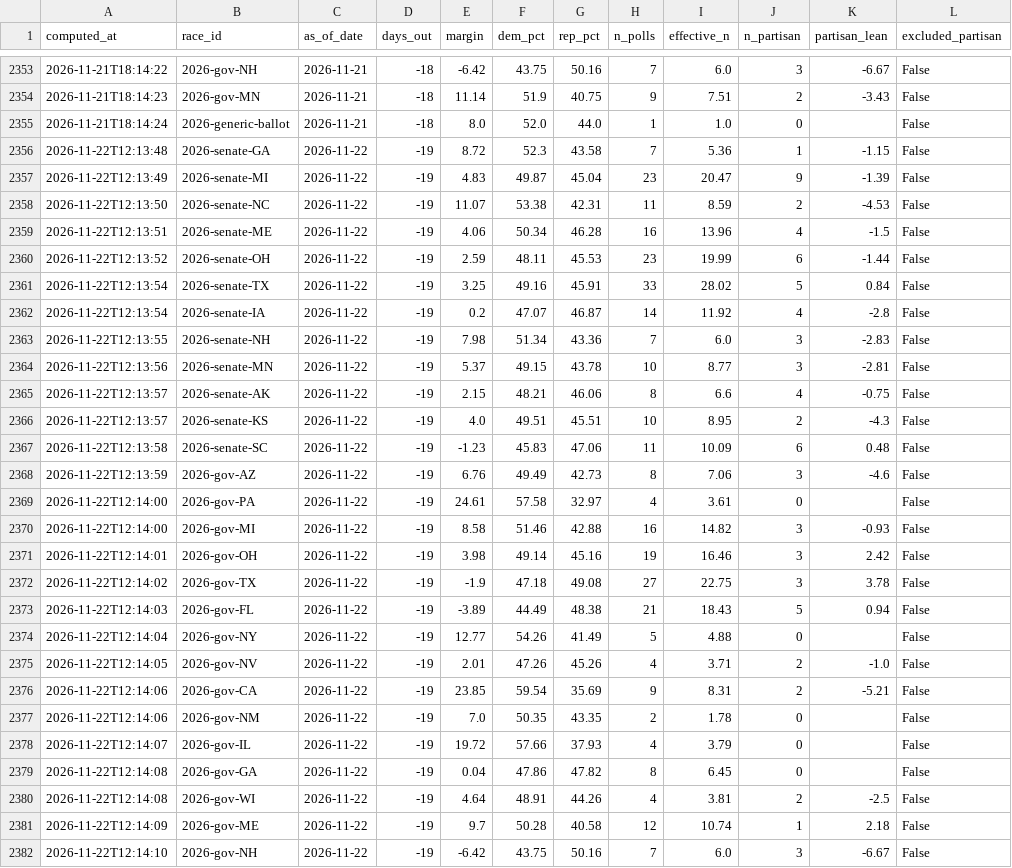
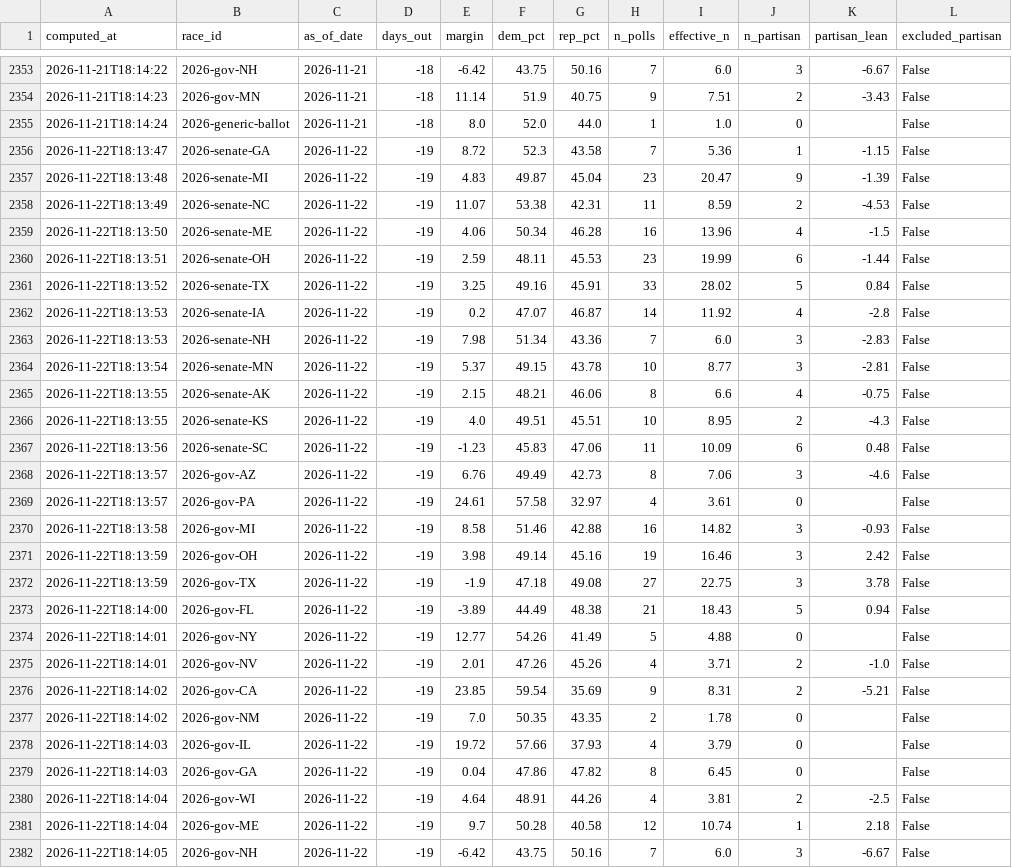
Before and after one commit to cohens714/oddsvspolls, a CSV file: data/poll_averages.csv, drawn as a sheet; only a part is shown, gaps mark what is left out; the diff covers the shown part only; the diff names each change by its address in the sheet, - before the commit and + after, or states it on an @@ line.

```diff
--- a/data/poll_averages.csv
+++ b/data/poll_averages.csv
-A2356 (computed_at): 2026-11-22T12:13:48
+A2356 (computed_at): 2026-11-22T18:13:47
-A2357 (computed_at): 2026-11-22T12:13:49
+A2357 (computed_at): 2026-11-22T18:13:48
-A2358 (computed_at): 2026-11-22T12:13:50
+A2358 (computed_at): 2026-11-22T18:13:49
-A2359 (computed_at): 2026-11-22T12:13:51
+A2359 (computed_at): 2026-11-22T18:13:50
-A2360 (computed_at): 2026-11-22T12:13:52
+A2360 (computed_at): 2026-11-22T18:13:51
-A2361 (computed_at): 2026-11-22T12:13:54
+A2361 (computed_at): 2026-11-22T18:13:52
-A2362 (computed_at): 2026-11-22T12:13:54
+A2362 (computed_at): 2026-11-22T18:13:53
-A2363 (computed_at): 2026-11-22T12:13:55
+A2363 (computed_at): 2026-11-22T18:13:53
-A2364 (computed_at): 2026-11-22T12:13:56
+A2364 (computed_at): 2026-11-22T18:13:54
-A2365:A2366 (computed_at): 2026-11-22T12:13:57
+A2365:A2366 (computed_at): 2026-11-22T18:13:55
-A2367 (computed_at): 2026-11-22T12:13:58
+A2367 (computed_at): 2026-11-22T18:13:56
-A2368 (computed_at): 2026-11-22T12:13:59
+A2368 (computed_at): 2026-11-22T18:13:57
-A2369 (computed_at): 2026-11-22T12:14:00
+A2369 (computed_at): 2026-11-22T18:13:57
-A2370 (computed_at): 2026-11-22T12:14:00
+A2370 (computed_at): 2026-11-22T18:13:58
-A2371 (computed_at): 2026-11-22T12:14:01
+A2371 (computed_at): 2026-11-22T18:13:59
-A2372 (computed_at): 2026-11-22T12:14:02
+A2372 (computed_at): 2026-11-22T18:13:59
-A2373 (computed_at): 2026-11-22T12:14:03
+A2373 (computed_at): 2026-11-22T18:14:00
-A2374 (computed_at): 2026-11-22T12:14:04
+A2374 (computed_at): 2026-11-22T18:14:01
-A2375 (computed_at): 2026-11-22T12:14:05
+A2375 (computed_at): 2026-11-22T18:14:01
-A2376:A2377 (computed_at): 2026-11-22T12:14:06
+A2376:A2377 (computed_at): 2026-11-22T18:14:02
-A2378 (computed_at): 2026-11-22T12:14:07
+A2378 (computed_at): 2026-11-22T18:14:03
-A2379 (computed_at): 2026-11-22T12:14:08
+A2379 (computed_at): 2026-11-22T18:14:03
-A2380 (computed_at): 2026-11-22T12:14:08
+A2380 (computed_at): 2026-11-22T18:14:04
-A2381 (computed_at): 2026-11-22T12:14:09
+A2381 (computed_at): 2026-11-22T18:14:04
-A2382 (computed_at): 2026-11-22T12:14:10
+A2382 (computed_at): 2026-11-22T18:14:05
```
Also changed, not shown: 2 edited cells elsewhere in this file, data/poll_probabilities.csv, data/raw_polls.csv, 1 other file.
